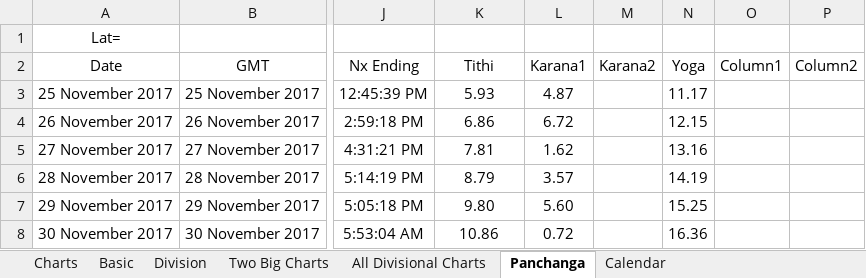
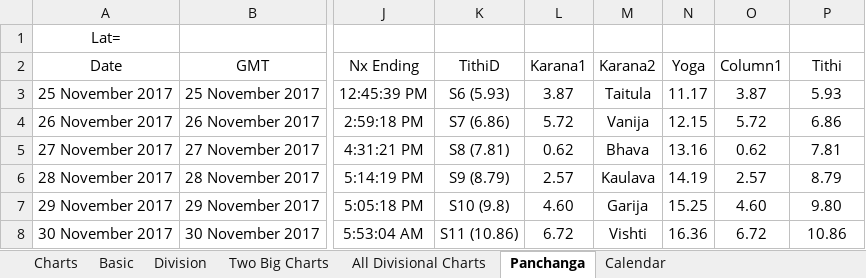
Before and after one commit to SanjayPrabhakaran/JyotishCalc, an Excel workbook: Jyotish Calc Ver 2.0.xlsm, sheet Panchanga, drawn as a sheet; only a part is shown, gaps mark what is left out; values as stored, in another font and other column widths than the file's, no borders; table styles not drawn; the diff covers the shown part only; the diff names each change by its address in the sheet, - before the commit and + after, or states it on an @@ line.

Commit message:
Added Karana,Tithi in Panchanga and Calender Sheet

```diff
--- a/Jyotish Calc Ver 2.0.xlsm (sheet Panchanga)
+++ b/Jyotish Calc Ver 2.0.xlsm (sheet Panchanga)
-K2: Tithi
+K2: TithiD
-P2: Column2
+P2: Tithi
-K3 (TithiD): 5.93
+K3 (TithiD): S6 (5.93)
-L3 (Karana1): 4.87
+L3 (Karana1): 3.87
-M3 (Karana2): (empty)
+M3 (Karana2): Taitula
-O3 (Column1): (empty)
+O3 (Column1): 3.87
-P3 (Tithi): (empty)
+P3 (Tithi): 5.93
-K4 (TithiD): 6.86
+K4 (TithiD): S7 (6.86)
-L4 (Karana1): 6.72
+L4 (Karana1): 5.72
-M4 (Karana2): (empty)
+M4 (Karana2): Vanija
-O4 (Column1): (empty)
+O4 (Column1): 5.72
-P4 (Tithi): (empty)
+P4 (Tithi): 6.86
-K5 (TithiD): 7.81
+K5 (TithiD): S8 (7.81)
-L5 (Karana1): 1.62
+L5 (Karana1): 0.62
-M5 (Karana2): (empty)
+M5 (Karana2): Bhava
-O5 (Column1): (empty)
+O5 (Column1): 0.62
-P5 (Tithi): (empty)
+P5 (Tithi): 7.81
-K6 (TithiD): 8.79
+K6 (TithiD): S9 (8.79)
-L6 (Karana1): 3.57
+L6 (Karana1): 2.57
-M6 (Karana2): (empty)
+M6 (Karana2): Kaulava
-O6 (Column1): (empty)
+O6 (Column1): 2.57
-P6 (Tithi): (empty)
+P6 (Tithi): 8.79
-K7 (TithiD): 9.80
+K7 (TithiD): S10 (9.8)
-L7 (Karana1): 5.60
+L7 (Karana1): 4.60
-M7 (Karana2): (empty)
+M7 (Karana2): Garija
-O7 (Column1): (empty)
+O7 (Column1): 4.60
-P7 (Tithi): (empty)
+P7 (Tithi): 9.80
-K8 (TithiD): 10.86
+K8 (TithiD): S11 (10.86)
-L8 (Karana1): 0.72
+L8 (Karana1): 6.72
-M8 (Karana2): (empty)
+M8 (Karana2): Vishti
-O8 (Column1): (empty)
+O8 (Column1): 6.72
-P8 (Tithi): (empty)
+P8 (Tithi): 10.86
```
Also changed, not shown: 290 edited cells elsewhere in this sheet, sheet Calendar.
